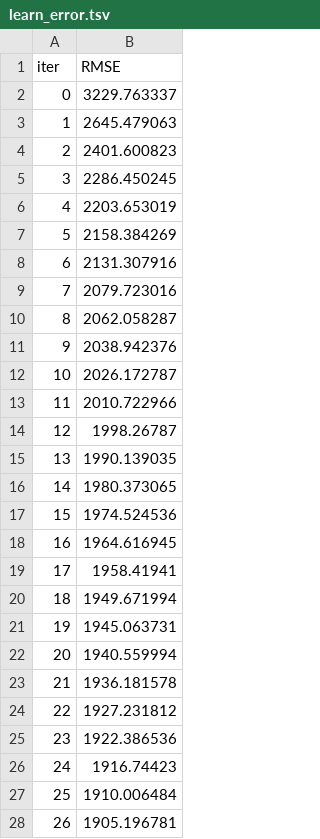
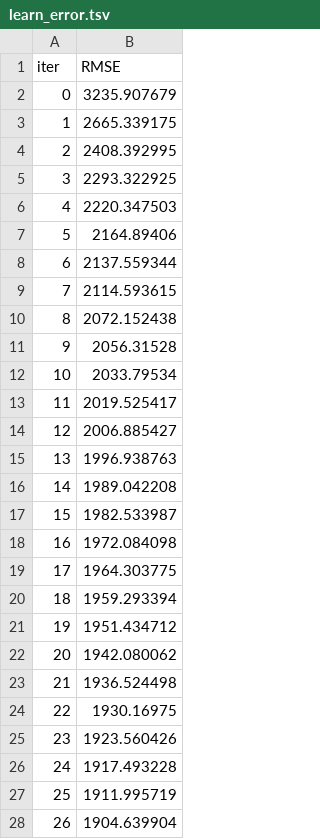
Before and after one commit to realdanizilla/Rusty-Bargain-App, a TSV file: backend/catboost_info/learn_error.tsv, drawn as a sheet; only a part is shown; the diff covers the shown part only.

```diff
--- a/backend/catboost_info/learn_error.tsv
+++ b/backend/catboost_info/learn_error.tsv
@@ -1,28 +1,28 @@
 iter	RMSE
-0	3229.763337
-1	2645.479063
-2	2401.600823
-3	2286.450245
-4	2203.653019
-5	2158.384269
-6	2131.307916
-7	2079.723016
-8	2062.058287
-9	2038.942376
-10	2026.172787
-11	2010.722966
-12	1998.26787
-13	1990.139035
-14	1980.373065
-15	1974.524536
-16	1964.616945
-17	1958.41941
-18	1949.671994
-19	1945.063731
-20	1940.559994
-21	1936.181578
-22	1927.231812
-23	1922.386536
-24	1916.74423
-25	1910.006484
-26	1905.196781
+0	3235.907679
+1	2665.339175
+2	2408.392995
+3	2293.322925
+4	2220.347503
+5	2164.89406
+6	2137.559344
+7	2114.593615
+8	2072.152438
+9	2056.31528
+10	2033.79534
+11	2019.525417
+12	2006.885427
+13	1996.938763
+14	1989.042208
+15	1982.533987
+16	1972.084098
+17	1964.303775
+18	1959.293394
+19	1951.434712
+20	1942.080062
+21	1936.524498
+22	1930.16975
+23	1923.560426
+24	1917.493228
+25	1911.995719
+26	1904.639904
```
Also changed, not shown: 23 edited cells elsewhere in this file, backend/catboost_info/time_left.tsv, 9 other files.
